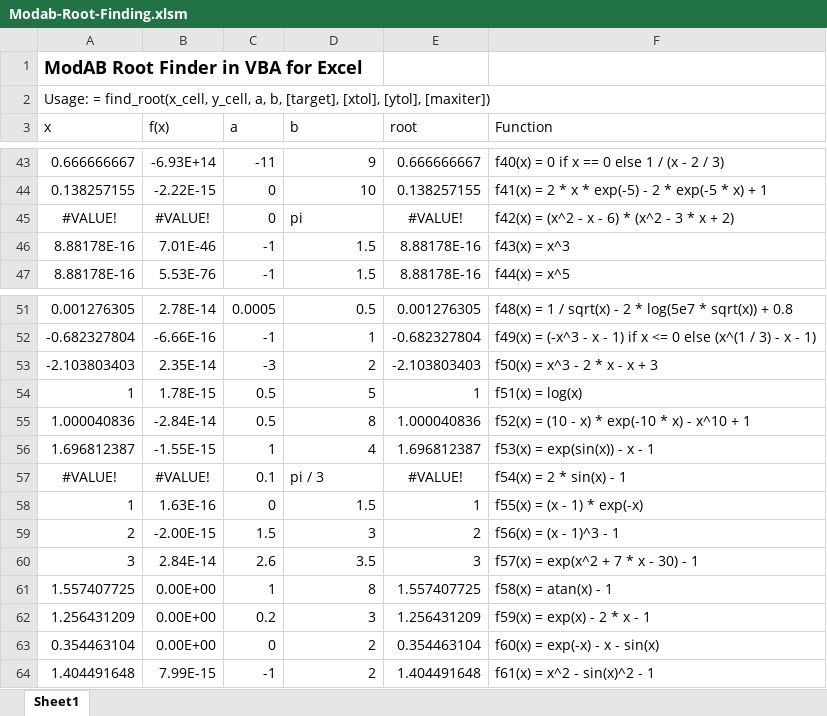
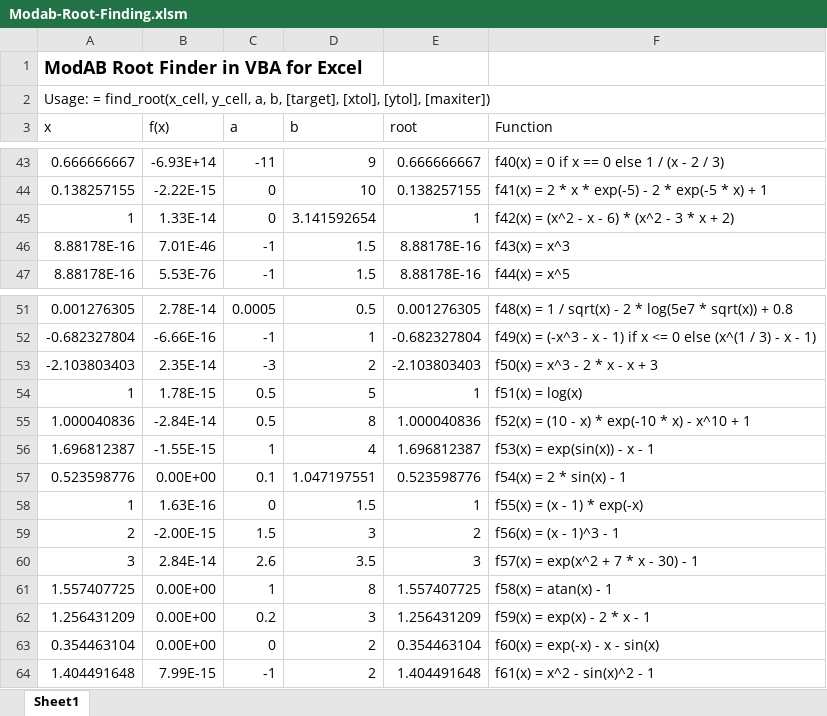
Before and after one commit to Proektsoft-EOOD/ModAB-Root-Finding, an Excel workbook: VBA/Modab-Root-Finding.xlsm, sheet Sheet1, drawn as a sheet; only a part is shown, gaps mark what is left out; values as stored, in another font and other column widths than the file's, no borders; removed rows and columns are numbered as before the commit, all else as after; the diff names each change by its address in the sheet, - before the commit and + after, or states it on an @@ line.

```diff
--- a/VBA/Modab-Root-Finding.xlsm (sheet Sheet1)
+++ b/VBA/Modab-Root-Finding.xlsm (sheet Sheet1)
-row 45: #VALUE! | #VALUE! | 0 | pi | #VALUE! | f42(x) = (x^2 - x - 6) * (x^2 - 3 * x + 2)
+row 45: 1 | 1.33E-14 | 0 | 3.141592654 | 1 | f42(x) = (x^2 - x - 6) * (x^2 - 3 * x + 2)
-row 57: #VALUE! | #VALUE! | 0.1 | pi / 3 | #VALUE! | f54(x) = 2 * sin(x) - 1
+row 57: 0.523598776 | 0.00E+00 | 0.1 | 1.047197551 | 0.523598776 | f54(x) = 2 * sin(x) - 1
```
Also changed, not shown: 30 other files.
